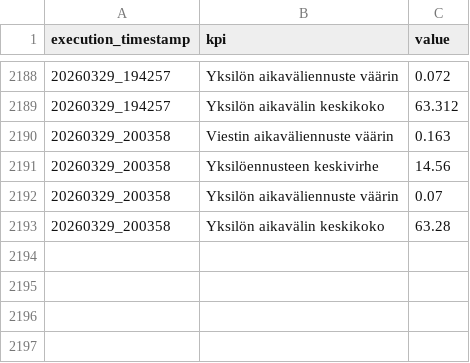
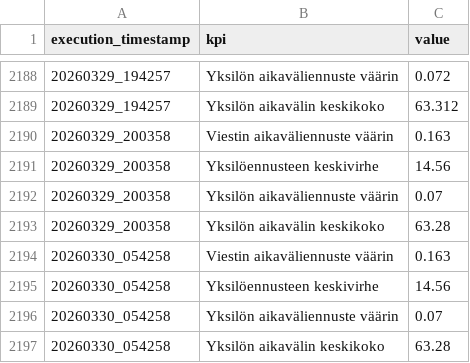
Before and after one commit to dins/jukola-xml-model, a TSV file: reports/reports_summary.tsv, drawn as a sheet; only a part is shown, gaps mark what is left out.

Commit message:
update deps and fix cyclic dependency via data file

```diff
--- a/reports/reports_summary.tsv
+++ b/reports/reports_summary.tsv
@@ -2193 +2193,5 @@ execution_timestamp	kpi	value
 20260329_200358	Yksilön aikavälin keskikoko	63.28
+20260330_054258	Viestin aikaväliennuste väärin	0.163
+20260330_054258	Yksilöennusteen keskivirhe	14.56
+20260330_054258	Yksilön aikaväliennuste väärin	0.07
+20260330_054258	Yksilön aikavälin keskikoko	63.28
```
Also changed, not shown: 5 other files.
